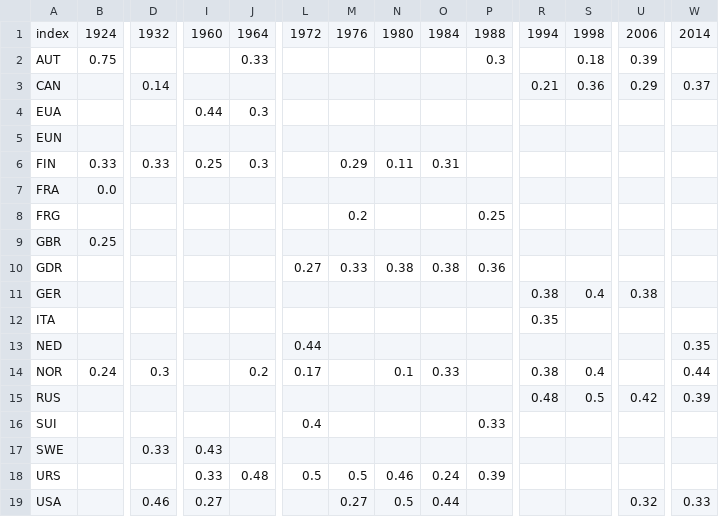
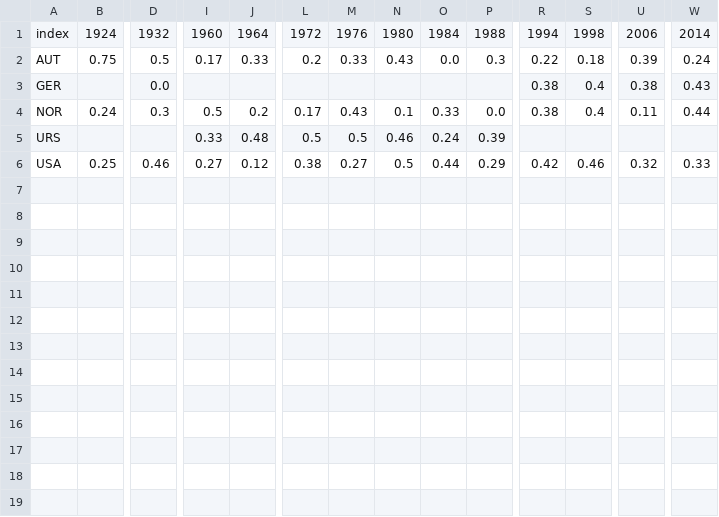
Before and after one commit to MCGallaspy/dse241_hw, a TSV file: hw1/data/olympics_series.tsv, drawn as a sheet; only a part is shown, gaps mark what is left out; removed rows and columns are numbered as before the commit, all else as after; rows hold the shown columns only; the diff covers the shown part only; the diff names each change by its address in the sheet, - before the commit and + after, or states it on an @@ line.

Commit message:
Update data to top-5 countries
Add per-line colors by using d3 color palette.

```diff
--- a/hw1/data/olympics_series.tsv
+++ b/hw1/data/olympics_series.tsv
-D2: (empty)
+D2: 0.5
-I2: (empty)
+I2: 0.17
-L2: (empty)
+L2: 0.2
-M2: (empty)
+M2: 0.33
-N2: (empty)
+N2: 0.43
-O2: (empty)
+O2: 0.0
-R2: (empty)
+R2: 0.22
-W2: (empty)
+W2: 0.24
-row 3: CAN |  | 0.14 |  |  |  |  |  |  |  | 0.21 | 0.36 | 0.29 | 0.37
-row 4: EUA |  |  | 0.44 | 0.3
-row 5: EUN
-row 6: FIN | 0.33 | 0.33 | 0.25 | 0.3 |  | 0.29 | 0.11 | 0.31
-row 7: FRA | 0.0
-row 8: FRG |  |  |  |  |  | 0.2 |  |  | 0.25
-row 9: GBR | 0.25
-row 10: GDR |  |  |  |  | 0.27 | 0.33 | 0.38 | 0.38 | 0.36
-D3: (empty)
+D3: 0.0
-W3: (empty)
+W3: 0.43
-row 12: ITA |  |  |  |  |  |  |  |  |  | 0.35
-row 13: NED |  |  |  |  | 0.44 |  |  |  |  |  |  |  | 0.35
-I4: (empty)
+I4: 0.5
-M4: (empty)
+M4: 0.43
-P4: (empty)
+P4: 0.0
-U4: (empty)
+U4: 0.11
-row 15: RUS |  |  |  |  |  |  |  |  |  | 0.48 | 0.5 | 0.42 | 0.39
-row 16: SUI |  |  |  |  | 0.4 |  |  |  | 0.33
-row 17: SWE |  | 0.33 | 0.43
-B6: (empty)
+B6: 0.25
-J6: (empty)
+J6: 0.12
-L6: (empty)
+L6: 0.38
-P6: (empty)
+P6: 0.29
-R6: (empty)
+R6: 0.42
-S6: (empty)
+S6: 0.46
```
Also changed, not shown: 5 edited cells elsewhere in this file, 2 other files.
